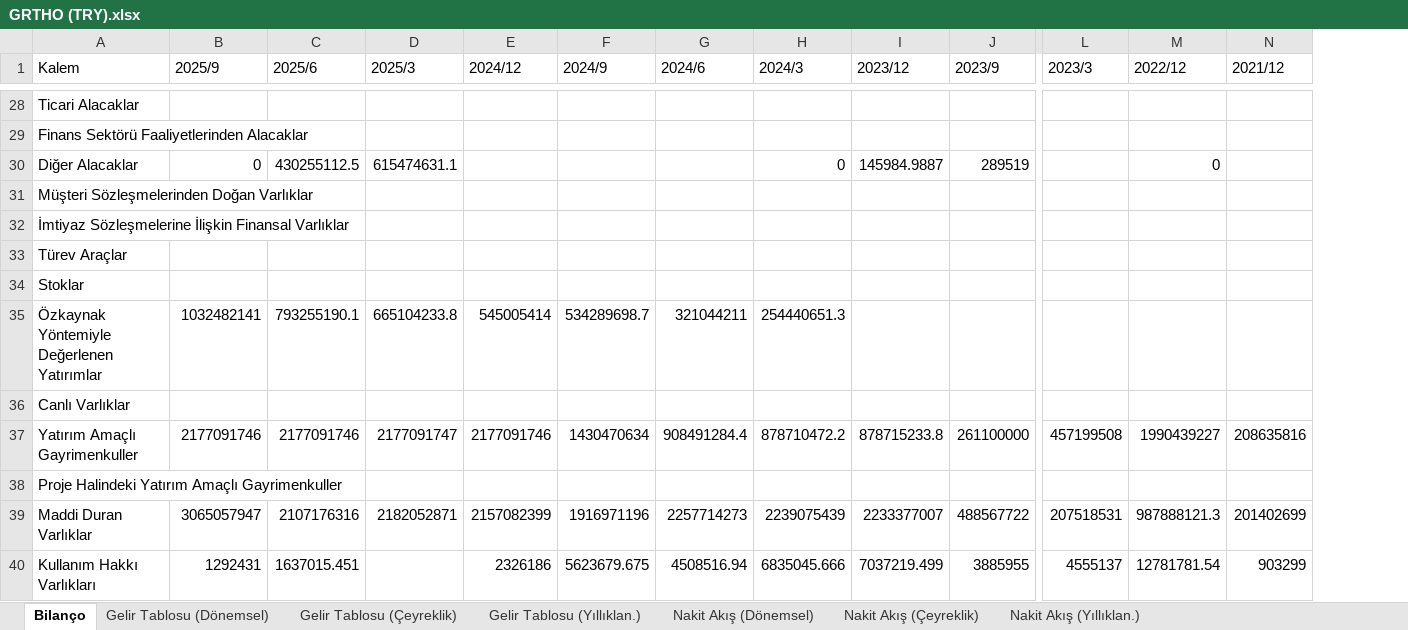
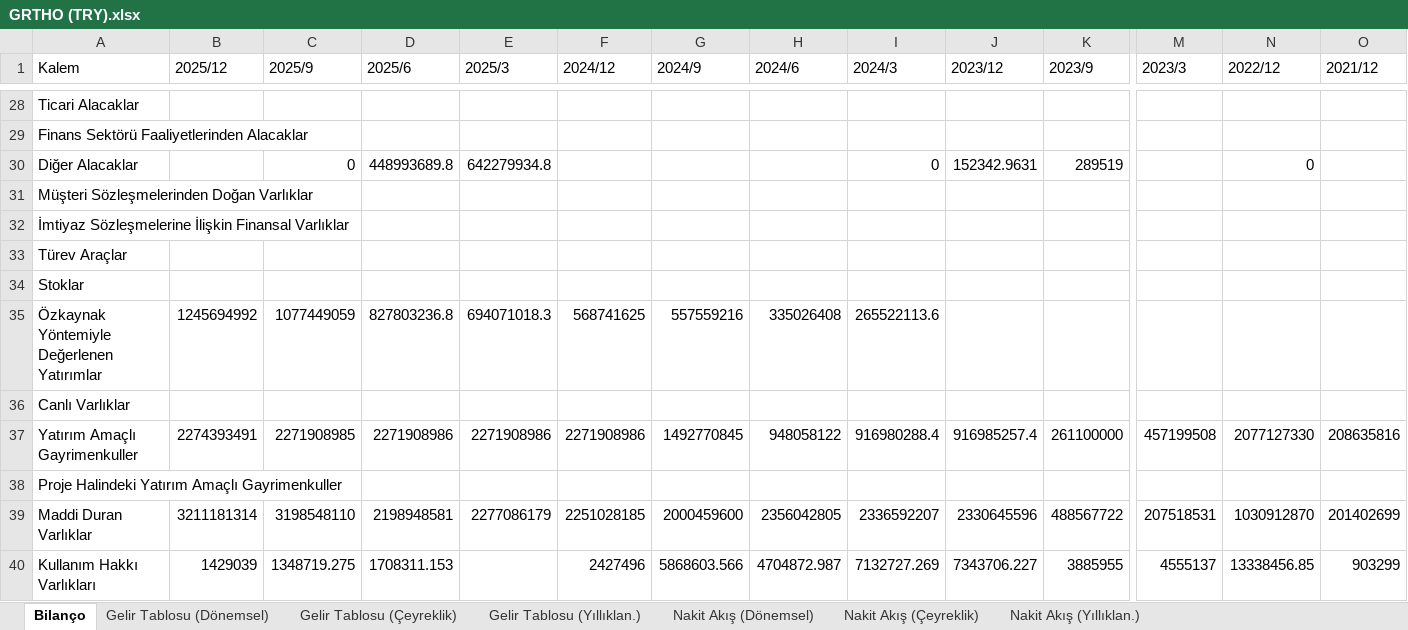
Before and after one commit to piyasalaronline-ux/2025filings, an Excel workbook: data/GRTHO (TRY).xlsx, sheet Bilanço, drawn as a sheet; only a part is shown, gaps mark what is left out; values as stored, in another font and other column widths than the file's, no borders; removed rows and columns are numbered as before the commit, all else as after; rows hold the shown columns only; the diff covers the shown part only; the diff names each change by its address in the sheet, - before the commit and + after, or states it on an @@ line.

```diff
--- a/data/GRTHO (TRY).xlsx (sheet Bilanço)
+++ b/data/GRTHO (TRY).xlsx (sheet Bilanço)
+column B (2025/12), rows 37-40: 2274393491 |  | 3211181314 | 1429039
-D30 (2025/6): 430255112.5
+D30 (2025/6): 448993689.8
-E30 (2025/3): 615474631.1
+E30 (2025/3): 642279934.8
-J30 (2023/12): 145984.9887
+J30 (2023/12): 152342.9631
-row 35: Özkaynak Yöntemiyle Değerlenen Yatırımlar | 1032482141 | 793255190.1 | 665104233.8 | 545005414 | 534289698.7 | 321044211 | 254440651.3
+row 35: Özkaynak Yöntemiyle Değerlenen Yatırımlar | 1245694992 | 1077449059 | 827803236.8 | 694071018.3 | 568741625 | 557559216 | 335026408 | 265522113.6
-C37 (2025/9): 2177091746
+C37 (2025/9): 2271908985
-D37 (2025/6): 2177091746
+D37 (2025/6): 2271908986
-E37 (2025/3): 2177091747
+E37 (2025/3): 2271908986
-F37 (2024/12): 2177091746
+F37 (2024/12): 2271908986
-G37 (2024/9): 1430470634
+G37 (2024/9): 1492770845
-H37 (2024/6): 908491284.4
+H37 (2024/6): 948058122
-I37 (2024/3): 878710472.2
+I37 (2024/3): 916980288.4
-J37 (2023/12): 878715233.8
+J37 (2023/12): 916985257.4
-N37 (2022/12): 1990439227
+N37 (2022/12): 2077127330
-C39 (2025/9): 3065057947
+C39 (2025/9): 3198548110
-D39 (2025/6): 2107176316
+D39 (2025/6): 2198948581
-E39 (2025/3): 2182052871
+E39 (2025/3): 2277086179
-F39 (2024/12): 2157082399
+F39 (2024/12): 2251028185
-G39 (2024/9): 1916971196
+G39 (2024/9): 2000459600
-H39 (2024/6): 2257714273
+H39 (2024/6): 2356042805
-I39 (2024/3): 2239075439
+I39 (2024/3): 2336592207
-J39 (2023/12): 2233377007
+J39 (2023/12): 2330645596
-N39 (2022/12): 987888121.3
+N39 (2022/12): 1030912870
-C40 (2025/9): 1292431
+C40 (2025/9): 1348719.275
-D40 (2025/6): 1637015.451
+D40 (2025/6): 1708311.153
-F40 (2024/12): 2326186
+F40 (2024/12): 2427496
-G40 (2024/9): 5623679.675
+G40 (2024/9): 5868603.566
-H40 (2024/6): 4508516.94
+H40 (2024/6): 4704872.987
-I40 (2024/3): 6835045.666
+I40 (2024/3): 7132727.269
-J40 (2023/12): 7037219.499
+J40 (2023/12): 7343706.227
-N40 (2022/12): 12781781.54
+N40 (2022/12): 13338456.85
```
Also changed, not shown: 5 added rows, 5 removed rows and 302 edited cells elsewhere in this sheet, sheet Nakit Akış (Çeyreklik), sheet Nakit Akış (Yıllıklan.), sheet Nakit Akış (Dönemsel), sheet Gelir Tablosu (Dönemsel), sheet Gelir Tablosu (Çeyreklik), sheet Gelir Tablosu (Yıllıklan.), data/AGESA (TRY).xlsx, data/EFOR (TRY).xlsx, 28 other files.
